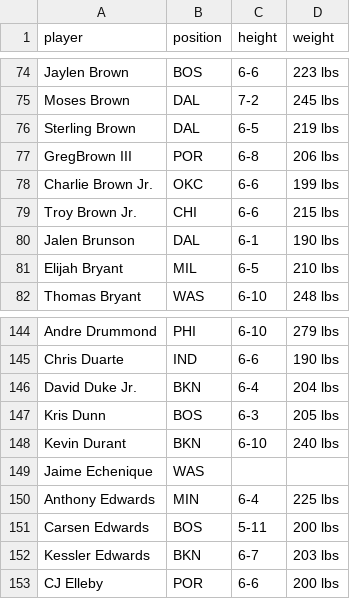
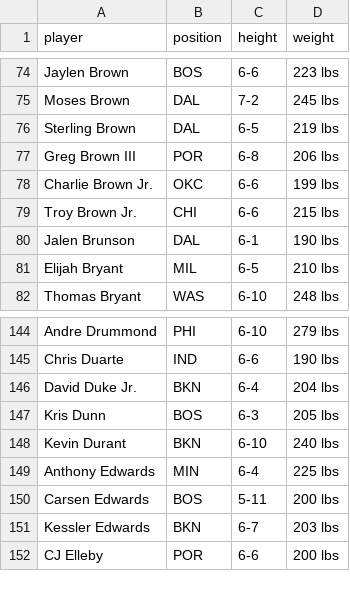
Before and after one commit to brunotoresan/nba, a CSV file: data/players_info.csv, drawn as a sheet; only a part is shown, gaps mark what is left out.

```diff
--- a/data/players_info.csv
+++ b/data/players_info.csv
@@ -76,3 +76,3 @@ Moses Brown,DAL,7-2,245 lbs
 Sterling Brown,DAL,6-5,219 lbs
-GregBrown III,POR,6-8,206 lbs
+Greg Brown III,POR,6-8,206 lbs
 Charlie Brown Jr.,OKC,6-6,199 lbs
@@ -148,3 +148,2 @@ Kris Dunn,BOS,6-3,205 lbs
 Kevin Durant,BKN,6-10,240 lbs
-Jaime Echenique,WAS,,
 Anthony Edwards,MIN,6-4,225 lbs
```
Also changed, not shown: data/players_shooting.csv, 9 other files.
